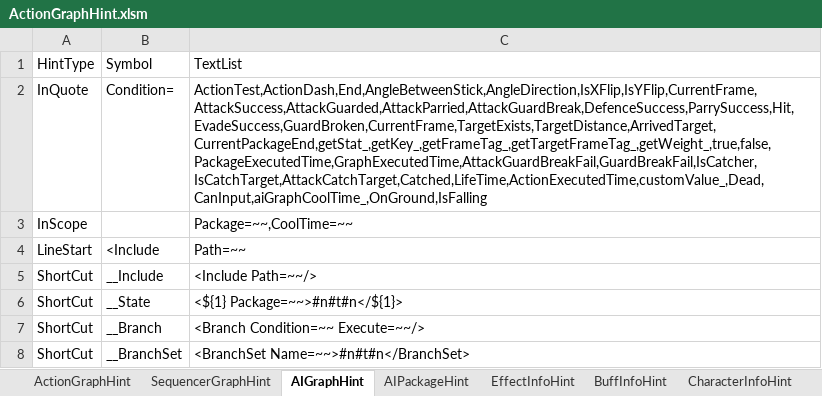
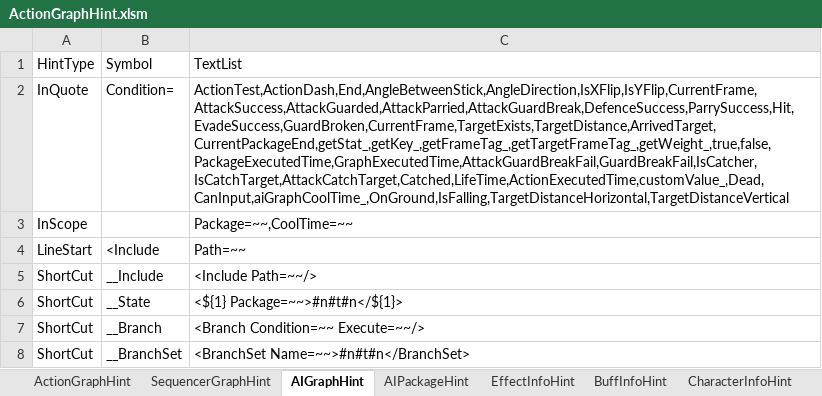
Before and after one commit to dawninthemoon/Project_IR, an Excel workbook: Tools/ActionGraphHint.xlsm, sheet AIGraphHint, drawn as a sheet; only a part is shown; values as stored, in another font and other column widths than the file's, no borders; the diff names each change by its address in the sheet, - before the commit and + after, or states it on an @@ line.

```diff
--- a/Tools/ActionGraphHint.xlsm (sheet AIGraphHint)
+++ b/Tools/ActionGraphHint.xlsm (sheet AIGraphHint)
-C2: ActionTest,ActionDash,End,AngleBetweenStick,AngleDirection,IsXFlip,IsYFlip,CurrentFrame,AttackSuccess,AttackGuarded,AttackParried,AttackGuardBreak,DefenceSuccess,ParrySuccess,Hit,EvadeSuccess,GuardBroken,CurrentFrame,TargetExists,TargetDistance,ArrivedTarget,CurrentPackageEnd,getStat_,getKey_,getFrameTag_,getTargetFrameTag_,getWeight_,true,false,PackageExecutedTime,GraphExecutedTime,AttackGuardBreakFail,GuardBreakFail,IsCatcher,IsCatchTarget,AttackCatchTarget,Catched,LifeTime,ActionExecutedTime,customValue_,Dead,CanInput,aiGraphCoolTime_,OnGround,IsFalling
+C2: ActionTest,ActionDash,End,AngleBetweenStick,AngleDirection,IsXFlip,IsYFlip,CurrentFrame,AttackSuccess,AttackGuarded,AttackParried,AttackGuardBreak,DefenceSuccess,ParrySuccess,Hit,EvadeSuccess,GuardBroken,CurrentFrame,TargetExists,TargetDistance,ArrivedTarget,CurrentPackageEnd,getStat_,getKey_,getFrameTag_,getTargetFrameTag_,getWeight_,true,false,PackageExecutedTime,GraphExecutedTime,AttackGuardBreakFail,GuardBreakFail,IsCatcher,IsCatchTarget,AttackCatchTarget,Catched,LifeTime,ActionExecutedTime,customValue_,Dead,CanInput,aiGraphCoolTime_,OnGround,IsFalling,TargetDistanceHorizontal,TargetDistanceVertical
```
Also changed, not shown: sheet AIPackageHint, sheet ActionGraphHint, 10 other files.
